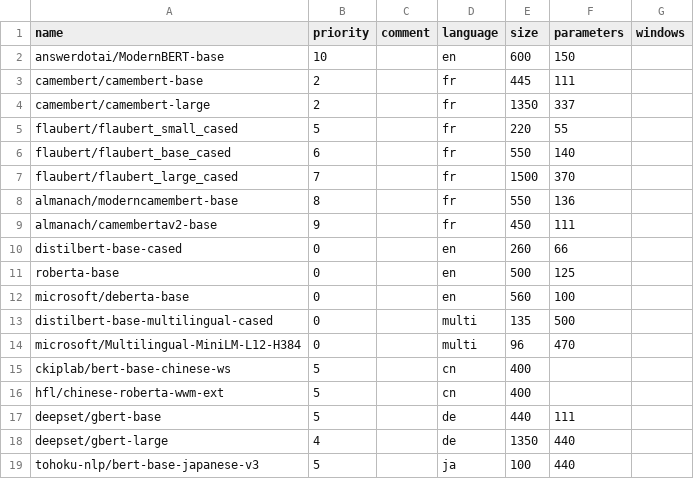
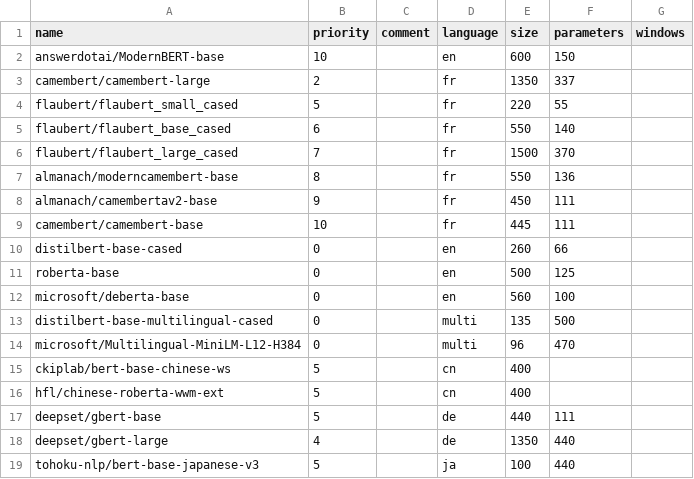
Before and after one commit to emilienschultz/activetigger, a CSV file: api/bert_models.csv, drawn as a sheet; removed rows and columns are numbered as before the commit, all else as after; the diff names each change by its address in the sheet, - before the commit and + after, or states it on an @@ line.

```diff
--- a/api/bert_models.csv
+++ b/api/bert_models.csv
-row 3: camembert/camembert-base | 2 |  | fr | 445 | 111
+row 9: camembert/camembert-base | 10 |  | fr | 445 | 111
```
Also changed, not shown: 6 other files.
